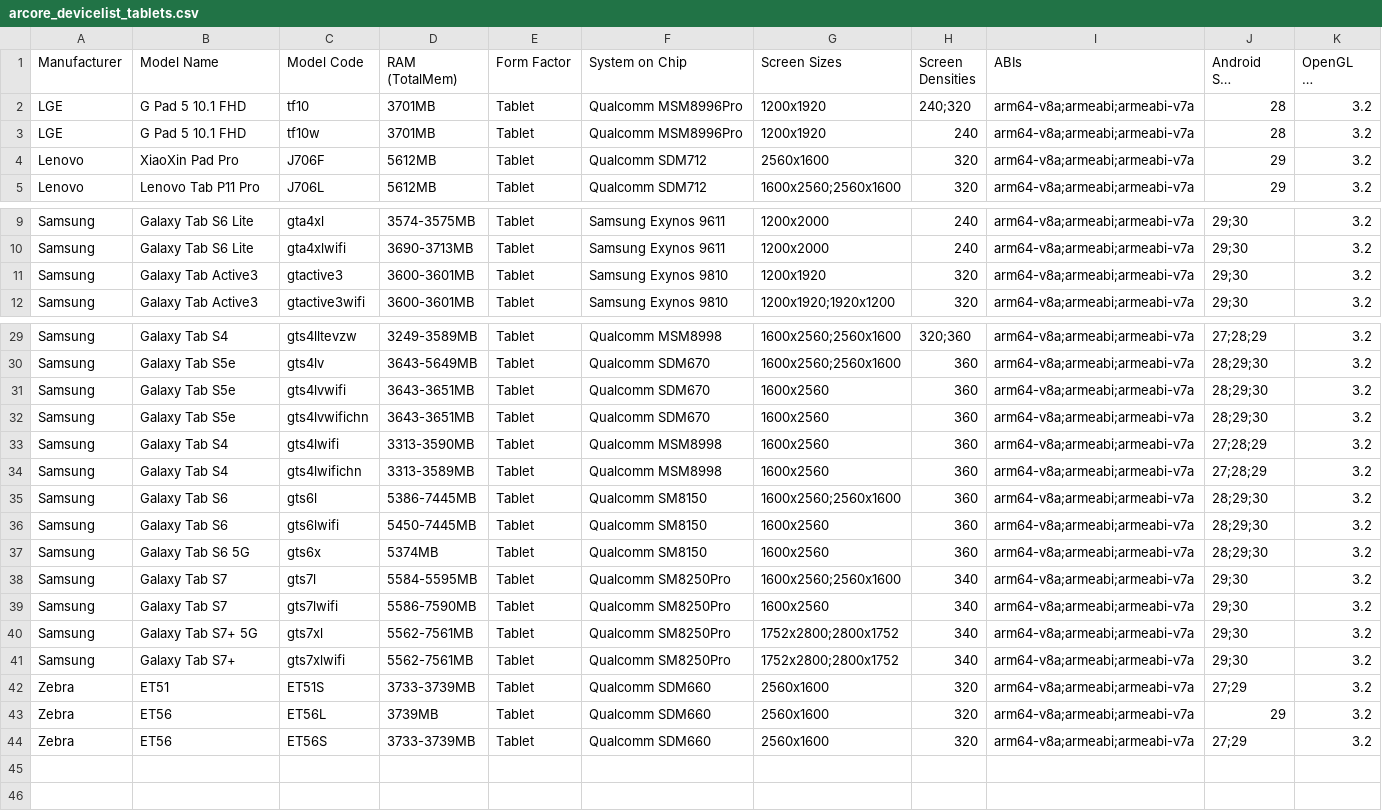
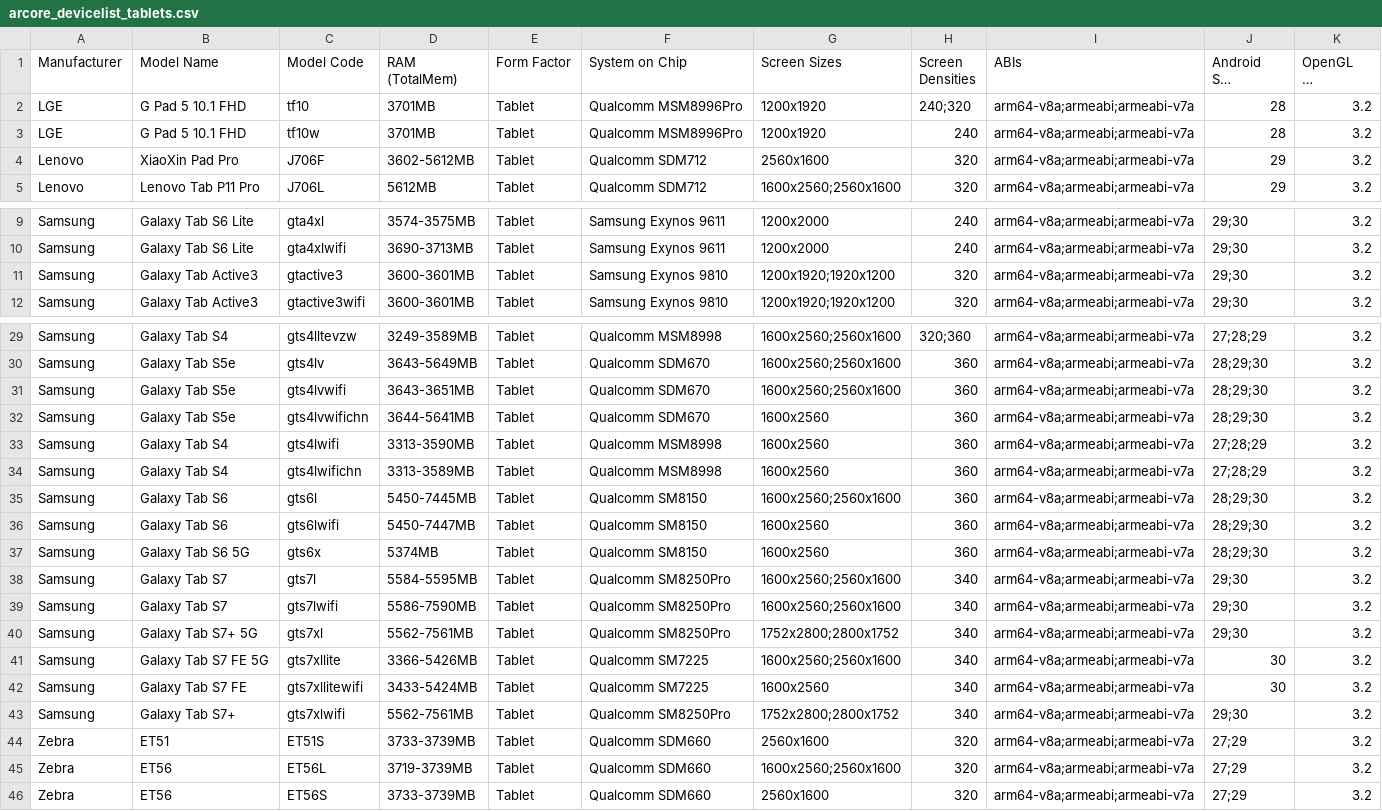
Before and after one commit to rolandsmeenk/ARCore-devices, a CSV file: arcore_devicelist_tablets.csv, drawn as a sheet; only a part is shown, gaps mark what is left out; long unchanged cells end in ….

```diff
--- a/arcore_devicelist_tablets.csv
+++ b/arcore_devicelist_tablets.csv
@@ -3,3 +3,3 @@ LGE,G Pad 5 10.1 FHD,tf10,3701MB,Tablet,Qualcomm MSM8996Pro,1200x1920,240;320,ar
 LGE,G Pad 5 10.1 FHD,tf10w,3701MB,Tablet,Qualcomm MSM8996Pro,1200x1920,240,arm64-v8a;armeabi;armeabi-v7a,28,3.2
-Lenovo,XiaoXin Pad Pro,J706F,5612MB,Tablet,Qualcomm SDM712,2560x1600,320,arm64-v8a;armeabi;armeabi-v7a,29,3.2
+Lenovo,XiaoXin Pad Pro,J706F,3602-5612MB,Tablet,Qualcomm SDM712,2560x1600,320,arm64-v8a;armeabi;armeabi-v7a,29,3.2
 Lenovo,Lenovo Tab P11 Pro,J706L,5612MB,Tablet,Qualcomm SDM712,1600x2560;2560x1600,320,arm64-v8a;armeabi;armeabi-v7a,29,3.2
@@ -10,3 +10,3 @@ Samsung,Galaxy Tab S6 Lite,gta4xl,3574-3575MB,Tablet,Samsung Exynos 9611,1200x20
 Samsung,Galaxy Tab S6 Lite,gta4xlwifi,3690-3713MB,Tablet,Samsung Exynos 9611,1200x2000,240,arm64-v8a;armeabi;armeabi-v7a,29;30,3.2
-Samsung,Galaxy Tab Active3,gtactive3,3600-3601MB,Tablet,Samsung Exynos 9810,1200x1920,320,arm64-v8a;armeabi;armeabi-v7a,29;30,3.2
+Samsung,Galaxy Tab Active3,gtactive3,3600-3601MB,Tablet,Samsung Exynos 9810,1200x1920;1920x1200,320,arm64-v8a;armeabi;armeabi-v7a,29;30,3.2
 Samsung,Galaxy Tab Active3,gtactive3wifi,3600-3601MB,Tablet,Samsung Exynos 9810,1200x1920;1920x1200,320,arm64-v8a;armeabi;armeabi-v7a,29;30,3.2
@@ -30,15 +30,17 @@ Samsung,Galaxy Tab S4,gts4lltevzw,3249-3589MB,Tablet,Qualcomm MSM8998,1600x2560;
 Samsung,Galaxy Tab S5e,gts4lv,3643-5649MB,Tablet,Qualcomm SDM670,1600x2560;2560x1600,360,arm64-v8a;armeabi;armeabi-v7a,28;29;30,3.2
-Samsung,Galaxy Tab S5e,gts4lvwifi,3643-3651MB,Tablet,Qualcomm SDM670,1600x2560,360,arm64-v8a;armeabi;armeabi-v7a,28;29;30,3.2
-Samsung,Galaxy Tab S5e,gts4lvwifichn,3643-3651MB,Tablet,Qualcomm SDM670,1600x2560,360,arm64-v8a;armeabi;armeabi-v7a,28;29;30,3.2
+Samsung,Galaxy Tab S5e,gts4lvwifi,3643-3651MB,Tablet,Qualcomm SDM670,1600x2560;2560x1600,360,arm64-v8a;armeabi;armeabi-v7a,28;29;30,3.2
+Samsung,Galaxy Tab S5e,gts4lvwifichn,3644-5641MB,Tablet,Qualcomm SDM670,1600x2560,360,arm64-v8a;armeabi;armeabi-v7a,28;29;30,3.2
 Samsung,Galaxy Tab S4,gts4lwifi,3313-3590MB,Tablet,Qualcomm MSM8998,1600x2560,360,arm64-v8a;armeabi;armeabi-v7a,27;28;29,3.2
 Samsung,Galaxy Tab S4,gts4lwifichn,3313-3589MB,Tablet,Qualcomm MSM8998,1600x2560,360,arm64-v8a;armeabi;armeabi-v7a,27;28;29,3.2
-Samsung,Galaxy Tab S6,gts6l,5386-7445MB,Tablet,Qualcomm SM8150,1600x2560;2560x1600,360,arm64-v8a;armeabi;armeabi-v7a,28;29;30,3.2
-Samsung,Galaxy Tab S6,gts6lwifi,5450-7445MB,Tablet,Qualcomm SM8150,1600x2560,360,arm64-v8a;armeabi;armeabi-v7a,28;29;30,3.2
+Samsung,Galaxy Tab S6,gts6l,5450-7445MB,Tablet,Qualcomm SM8150,1600x2560;2560x1600,360,arm64-v8a;armeabi;armeabi-v7a,28;29;30,3.2
+Samsung,Galaxy Tab S6,gts6lwifi,5450-7447MB,Tablet,Qualcomm SM8150,1600x2560,360,arm64-v8a;armeabi;armeabi-v7a,28;29;30,3.2
 Samsung,Galaxy Tab S6 5G,gts6x,5374MB,Tablet,Qualcomm SM8150,1600x2560,360,arm64-v8a;armeabi;armeabi-v7a,28;29;30,3.2
 Samsung,Galaxy Tab S7,gts7l,5584-5595MB,Tablet,Qualcomm SM8250Pro,1600x2560;2560x1600,340,arm64-v8a;armeabi;armeabi-v7a,29;30,3.2
-Samsung,Galaxy Tab S7,gts7lwifi,5586-7590MB,Tablet,Qualcomm SM8250Pro,1600x2560,340,arm64-v8a;armeabi;armeabi-v7a,29;30,3.2
+Samsung,Galaxy Tab S7,gts7lwifi,5586-7590MB,Tablet,Qualcomm SM8250Pro,1600x2560;2560x1600,340,arm64-v8a;armeabi;armeabi-v7a,29;30,3.2
 Samsung,Galaxy Tab S7+ 5G,gts7xl,5562-7561MB,Tablet,Qualcomm SM8250Pro,1752x2800;2800x1752,340,arm64-v8a;armeabi;armeabi-v7a,29;30,3.2
+Samsung,Galaxy Tab S7 FE 5G,gts7xllite,3366-5426MB,Tablet,Qualcomm SM7225,1600x2560;2560x1600,340,arm64-v8a;armeabi;armeabi-v7a,30,3.2
+Samsung,Galaxy Tab S7 FE,gts7xllitewifi,3433-5424MB,Tablet,Qualcomm SM7225,1600x2560,340,arm64-v8a;armeabi;armeabi-v7a,30,3.2
 Samsung,Galaxy Tab S7+,gts7xlwifi,5562-7561MB,Tablet,Qualcomm SM8250Pro,1752x2800;2800x1752,340,arm64-v8a;armeabi;armeabi-v7a,29;30,3.2
 Zebra,ET51,ET51S,3733-3739MB,Tablet,Qualcomm SDM660,2560x1600,320,arm64-v8a;armeabi;armeabi-v7a,27;29,3.2
-Zebra,ET56,ET56L,3739MB,Tablet,Qualcomm SDM660,2560x1600,320,arm64-v8a;armeabi;armeabi-v7a,29,3.2
+Zebra,ET56,ET56L,3719-3739MB,Tablet,Qualcomm SDM660,1600x2560;2560x1600,320,arm64-v8a;armeabi;armeabi-v7a,27;29,3.2
 Zebra,ET56,ET56S,3733-3739MB,Tablet,Qualcomm SDM660,2560x1600,320,arm64-v8a;armeabi;armeabi-v7a,27;29,3.2
```
Also changed, not shown: arcore_devicelist.csv, arcore_devicelist_depth_api_support.csv.
